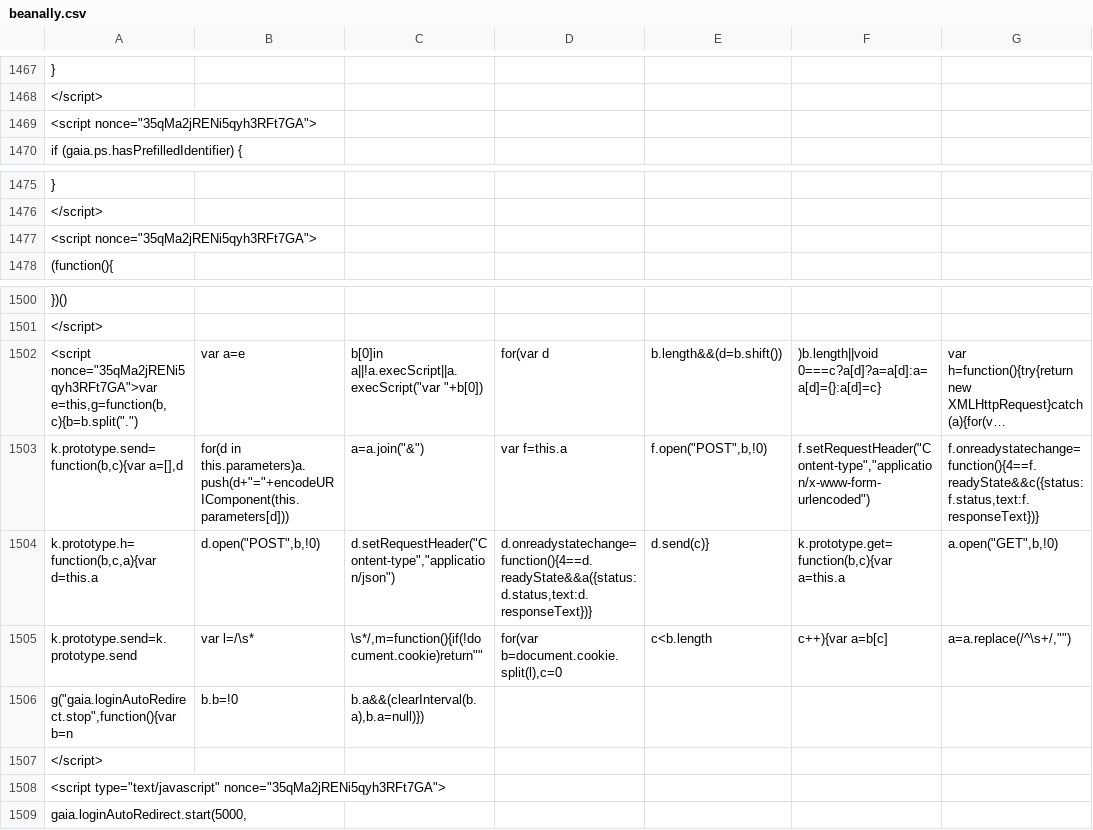
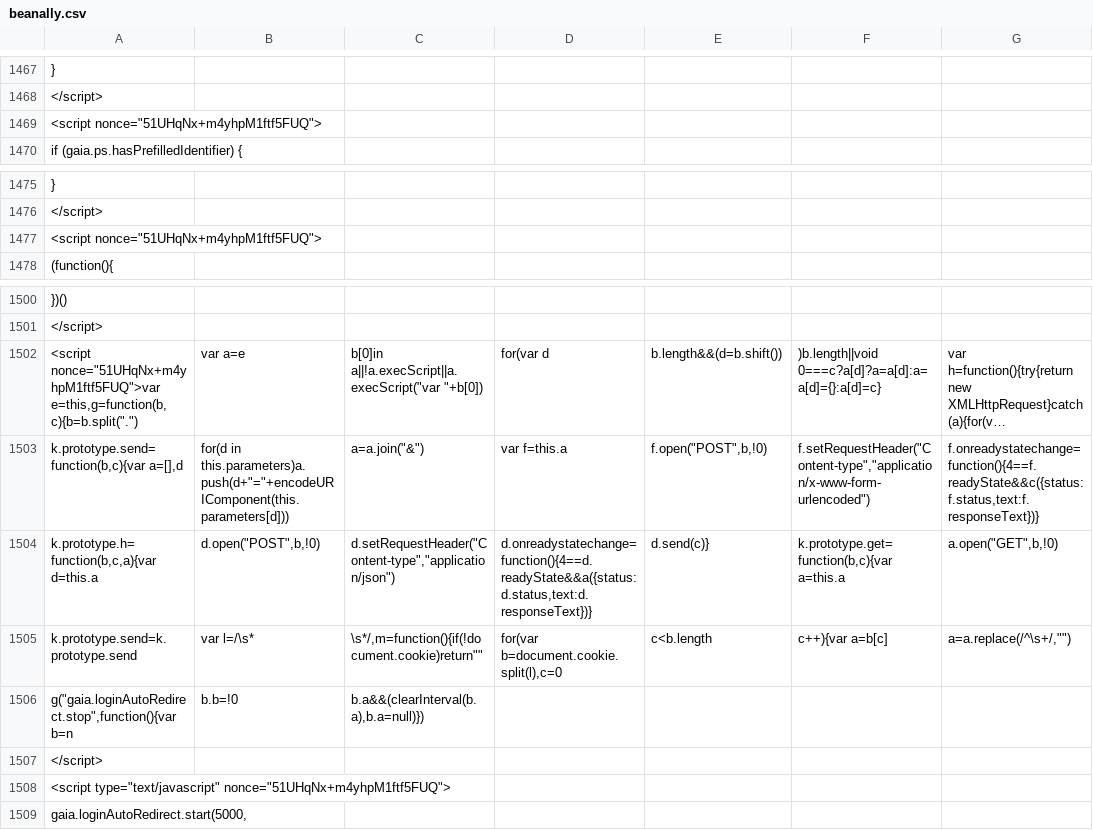
Before and after one commit to duallain/beanally, a CSV file: beanally.csv, drawn as a sheet; only a part is shown, gaps mark what is left out; long unchanged cells end in …; the diff covers the shown part only; the diff names each change by its address in the sheet, - before the commit and + after, or states it on an @@ line.

```diff
--- a/beanally.csv
+++ b/beanally.csv
-A1469: <script nonce="35qMa2jRENi5qyh3RFt7GA">
+A1469: <script nonce="51UHqNx+m4yhpM1ftf5FUQ">
-A1477: <script nonce="35qMa2jRENi5qyh3RFt7GA">
+A1477: <script nonce="51UHqNx+m4yhpM1ftf5FUQ">
-A1502: <script nonce="35qMa2jRENi5qyh3RFt7GA">var e=this,g=function(b,c){b=b.split(".")
+A1502: <script nonce="51UHqNx+m4yhpM1ftf5FUQ">var e=this,g=function(b,c){b=b.split(".")
-A1508: <script type="text/javascript" nonce="35qMa2jRENi5qyh3RFt7GA">
+A1508: <script type="text/javascript" nonce="51UHqNx+m4yhpM1ftf5FUQ">
```
Also changed, not shown: 8 edited cells elsewhere in this file.
